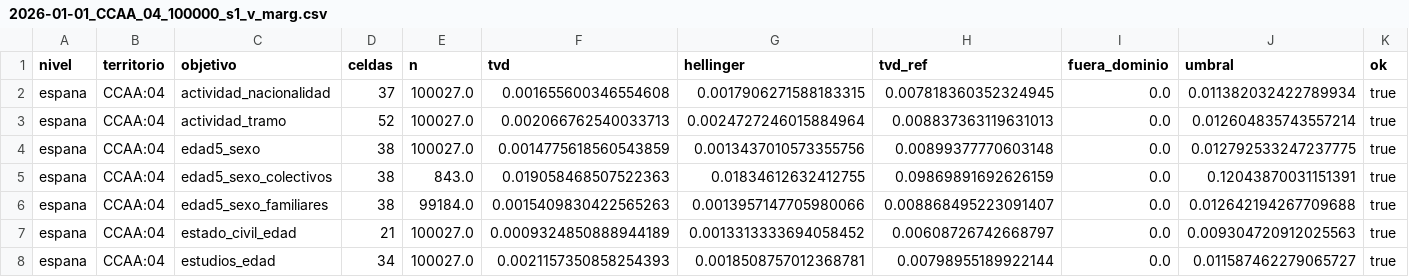
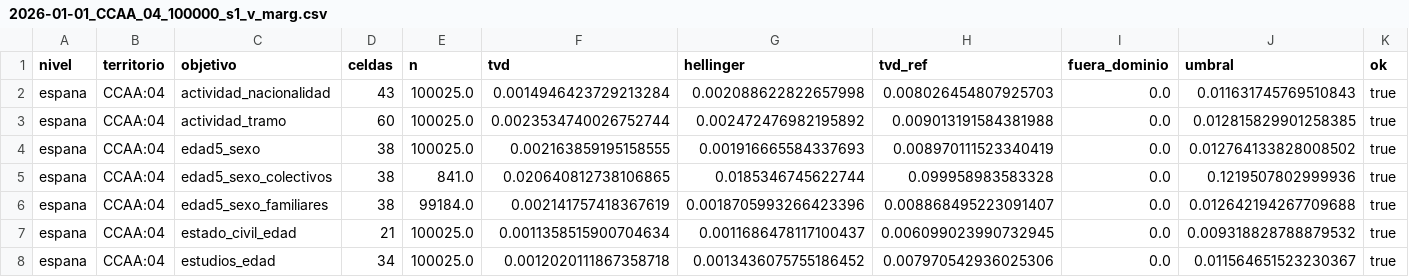
Before and after one commit to AlvaroArriola/SyntheticPopulation, a CSV file: reports/fase_05/2026-01-01_CCAA_04_100000_s1_v_marg.csv, drawn as a sheet; only a part is shown; the diff covers the shown part only.

```diff
--- a/reports/fase_05/2026-01-01_CCAA_04_100000_s1_v_marg.csv
+++ b/reports/fase_05/2026-01-01_CCAA_04_100000_s1_v_marg.csv
@@ -1,8 +1,8 @@
 nivel,territorio,objetivo,celdas,n,tvd,hellinger,tvd_ref,fuera_dominio,umbral,ok
-espana,CCAA:04,actividad_nacionalidad,37,100027.0,0.001655600346554608,0.0017906271588183315,0.007818360352324945,0.0,0.011382032422789934,true
-espana,CCAA:04,actividad_tramo,52,100027.0,0.002066762540033713,0.0024727246015884964,0.008837363119631013,0.0,0.012604835743557214,true
-espana,CCAA:04,edad5_sexo,38,100027.0,0.0014775618560543859,0.0013437010573355756,0.00899377770603148,0.0,0.012792533247237775,true
-espana,CCAA:04,edad5_sexo_colectivos,38,843.0,0.019058468507522363,0.01834612632412755,0.09869891692626159,0.0,0.12043870031151391,true
-espana,CCAA:04,edad5_sexo_familiares,38,99184.0,0.0015409830422565263,0.0013957147705980066,0.008868495223091407,0.0,0.012642194267709688,true
-espana,CCAA:04,estado_civil_edad,21,100027.0,0.0009324850888944189,0.0013313333694058452,0.00608726742668797,0.0,0.009304720912025563,true
-espana,CCAA:04,estudios_edad,34,100027.0,0.0021157350858254393,0.0018508757012368781,0.00798955189922144,0.0,0.011587462279065727,true
+espana,CCAA:04,actividad_nacionalidad,43,100025.0,0.0014946423729213284,0.002088622822657998,0.008026454807925703,0.0,0.011631745769510843,true
+espana,CCAA:04,actividad_tramo,60,100025.0,0.0023534740026752744,0.002472476982195892,0.009013191584381988,0.0,0.012815829901258385,true
+espana,CCAA:04,edad5_sexo,38,100025.0,0.002163859195158555,0.001916665584337693,0.008970111523340419,0.0,0.012764133828008502,true
+espana,CCAA:04,edad5_sexo_colectivos,38,841.0,0.020640812738106865,0.0185346745622744,0.099958983583328,0.0,0.1219507802999936,true
+espana,CCAA:04,edad5_sexo_familiares,38,99184.0,0.002141757418367619,0.0018705993266423396,0.008868495223091407,0.0,0.012642194267709688,true
+espana,CCAA:04,estado_civil_edad,21,100025.0,0.0011358515900704634,0.0011686478117100437,0.006099023990732945,0.0,0.009318828788879532,true
+espana,CCAA:04,estudios_edad,34,100025.0,0.0012020111867358718,0.0013436075755186452,0.007970542936025306,0.0,0.011564651523230367,true
```
Also changed, not shown: 50 edited cells elsewhere in this file, reports/fase_05/2026-01-01_CCAA_03_100000_s1_v_cruce.csv, reports/fase_05/2026-01-01_CCAA_04_100000_s1_v_cruce.csv, 45 other files.
